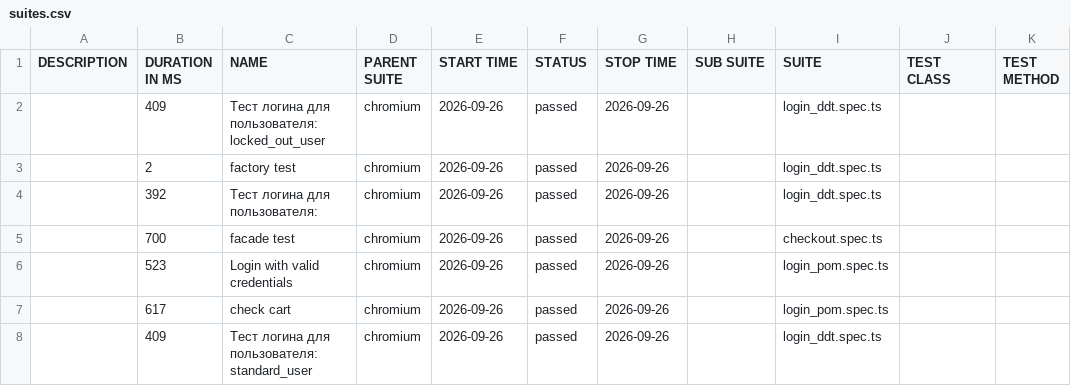
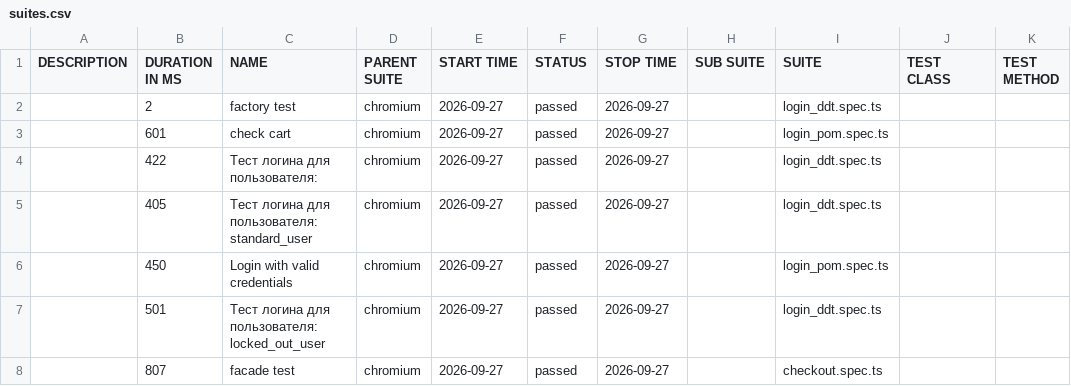
Before and after one commit to McRonnic/playwright-practice, a CSV file: data/suites.csv, drawn as a sheet.

```diff
--- a/data/suites.csv
+++ b/data/suites.csv
@@ -1,8 +1,8 @@
 "DESCRIPTION","DURATION IN MS","NAME","PARENT SUITE","START TIME","STATUS","STOP TIME","SUB SUITE","SUITE","TEST CLASS","TEST METHOD"
-"","409","Тест логина для пользователя: locked_out_user","chromium","2026-09-26","passed","2026-09-26","","login_ddt.spec.ts","",""
-"","2","factory test","chromium","2026-09-26","passed","2026-09-26","","login_ddt.spec.ts","",""
-"","392","Тест логина для пользователя:","chromium","2026-09-26","passed","2026-09-26","","login_ddt.spec.ts","",""
-"","700","facade test","chromium","2026-09-26","passed","2026-09-26","","checkout.spec.ts","",""
-"","523","Login with valid credentials","chromium","2026-09-26","passed","2026-09-26","","login_pom.spec.ts","",""
-"","617","check cart","chromium","2026-09-26","passed","2026-09-26","","login_pom.spec.ts","",""
-"","409","Тест логина для пользователя: standard_user","chromium","2026-09-26","passed","2026-09-26","","login_ddt.spec.ts","",""
+"","2","factory test","chromium","2026-09-27","passed","2026-09-27","","login_ddt.spec.ts","",""
+"","601","check cart","chromium","2026-09-27","passed","2026-09-27","","login_pom.spec.ts","",""
+"","422","Тест логина для пользователя:","chromium","2026-09-27","passed","2026-09-27","","login_ddt.spec.ts","",""
+"","405","Тест логина для пользователя: standard_user","chromium","2026-09-27","passed","2026-09-27","","login_ddt.spec.ts","",""
+"","450","Login with valid credentials","chromium","2026-09-27","passed","2026-09-27","","login_pom.spec.ts","",""
+"","501","Тест логина для пользователя: locked_out_user","chromium","2026-09-27","passed","2026-09-27","","login_ddt.spec.ts","",""
+"","807","facade test","chromium","2026-09-27","passed","2026-09-27","","checkout.spec.ts","",""
```
Also changed, not shown: 46 other files.
